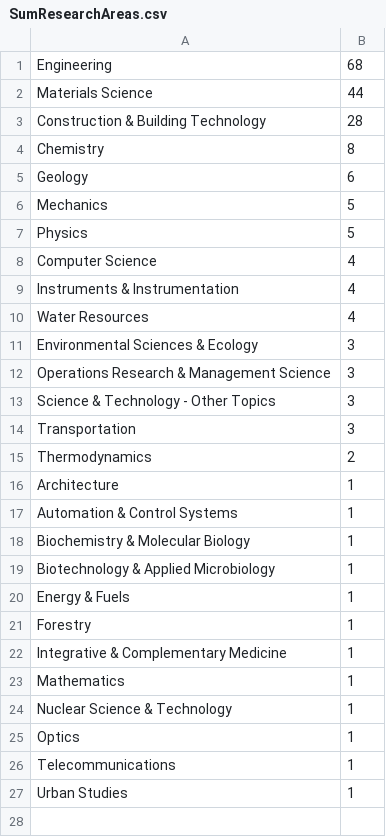
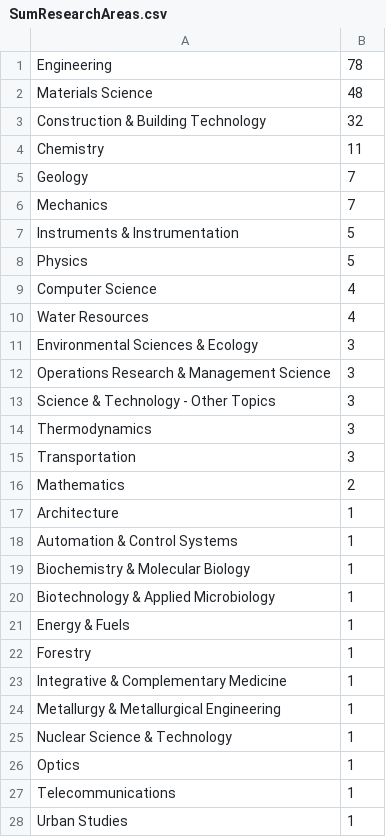
Before and after one commit to zhipeter/Relaxing-3-, a CSV file: SumResearchAreas.csv, drawn as a sheet.

```diff
--- a/SumResearchAreas.csv
+++ b/SumResearchAreas.csv
@@ -1,10 +1,10 @@
-Engineering	68
-Materials Science	44
-Construction & Building Technology	28
-Chemistry	8
-Geology	6
-Mechanics	5
+Engineering	78
+Materials Science	48
+Construction & Building Technology	32
+Chemistry	11
+Geology	7
+Mechanics	7
+Instruments & Instrumentation	5
 Physics	5
 Computer Science	4
-Instruments & Instrumentation	4
 Water Resources	4
@@ -13,4 +13,5 @@ Operations Research & Management Science	3
 Science & Technology - Other Topics	3
+Thermodynamics	3
 Transportation	3
-Thermodynamics	2
+Mathematics	2
 Architecture	1
@@ -22,3 +23,3 @@ Forestry	1
 Integrative & Complementary Medicine	1
-Mathematics	1
+Metallurgy & Metallurgical Engineering	1
 Nuclear Science & Technology	1
```
Also changed, not shown: SumCountries.csv, SumOrganizations.csv, 12 other files.
